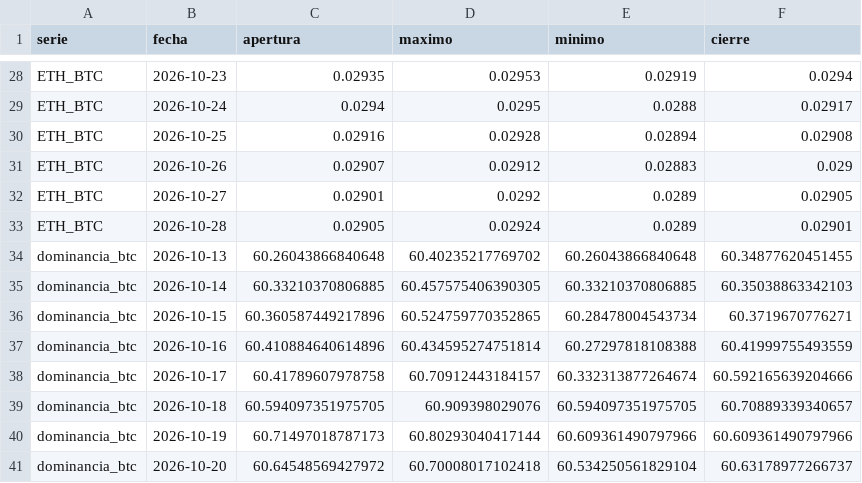
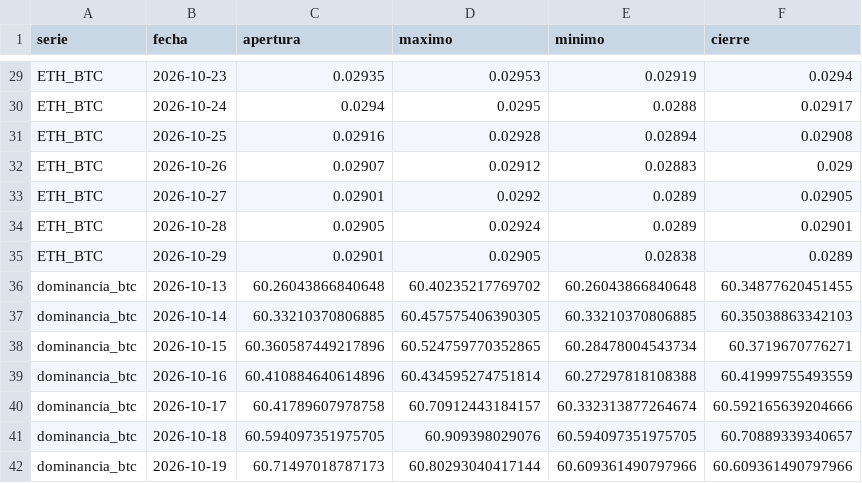
Before and after one commit to OSQUIR99/VELAS-BACKTEST, a CSV file: ESTUDIOS_DOMINANCIA/velas_recientes.csv, drawn as a sheet; only a part is shown, gaps mark what is left out; the shorter side is filled out with more unchanged rows; the diff covers the shown part only; the diff names each change by its address in the sheet, - before the commit and + after, or states it on an @@ line.

```diff
--- a/ESTUDIOS_DOMINANCIA/velas_recientes.csv
+++ b/ESTUDIOS_DOMINANCIA/velas_recientes.csv
+row 35: ETH_BTC | 2026-10-29 | 0.02901 | 0.02905 | 0.02838 | 0.0289
```
Also changed, not shown: 5 added rows and 4 edited cells elsewhere in this file.
